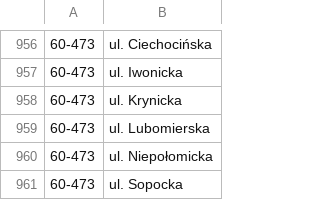
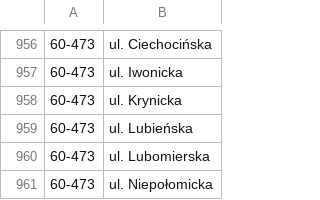
Before and after one commit to macbre/pyrabot, a CSV file: sources/kody-pocztowe.csv, drawn as a sheet; only a part is shown, gaps mark what is left out; the shorter side is filled out with more unchanged rows.

Commit message:
Ulica Lubieńska: aktualizacja kodów pocztowych

```diff
--- a/sources/kody-pocztowe.csv
+++ b/sources/kody-pocztowe.csv
@@ -958,2 +958,3 @@
 60-473	ul. Krynicka
+60-473	ul. Lubieńska
 60-473	ul. Lubomierska
```
Also changed, not shown: 1 other file.
